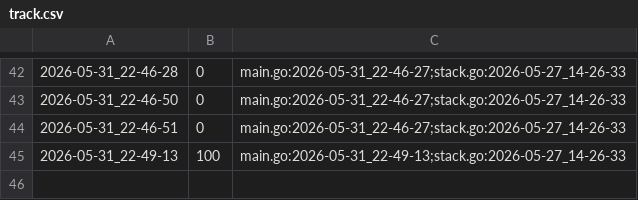
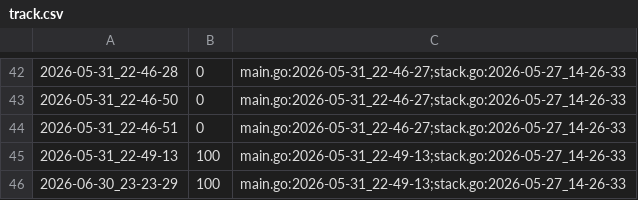
Before and after one commit to qxcode-course/ed-seg-bloco-a-pepe123uyt, a CSV file: ED/.tko/track/ed@queimando/track.csv, drawn as a sheet; only a part is shown, gaps mark what is left out.

```diff
--- a/ED/.tko/track/ed@queimando/track.csv
+++ b/ED/.tko/track/ed@queimando/track.csv
@@ -45 +45,2 @@
 2026-05-31_22-49-13,100,main.go:2026-05-31_22-49-13;stack.go:2026-05-27_14-26-33
+2026-06-30_23-23-29,100,main.go:2026-05-31_22-49-13;stack.go:2026-05-27_14-26-33
```
Also changed, not shown: ED/.tko/track/ed@bufferring/track.csv, ED/.tko/track/ed@serial/track.csv, 8 other files.
